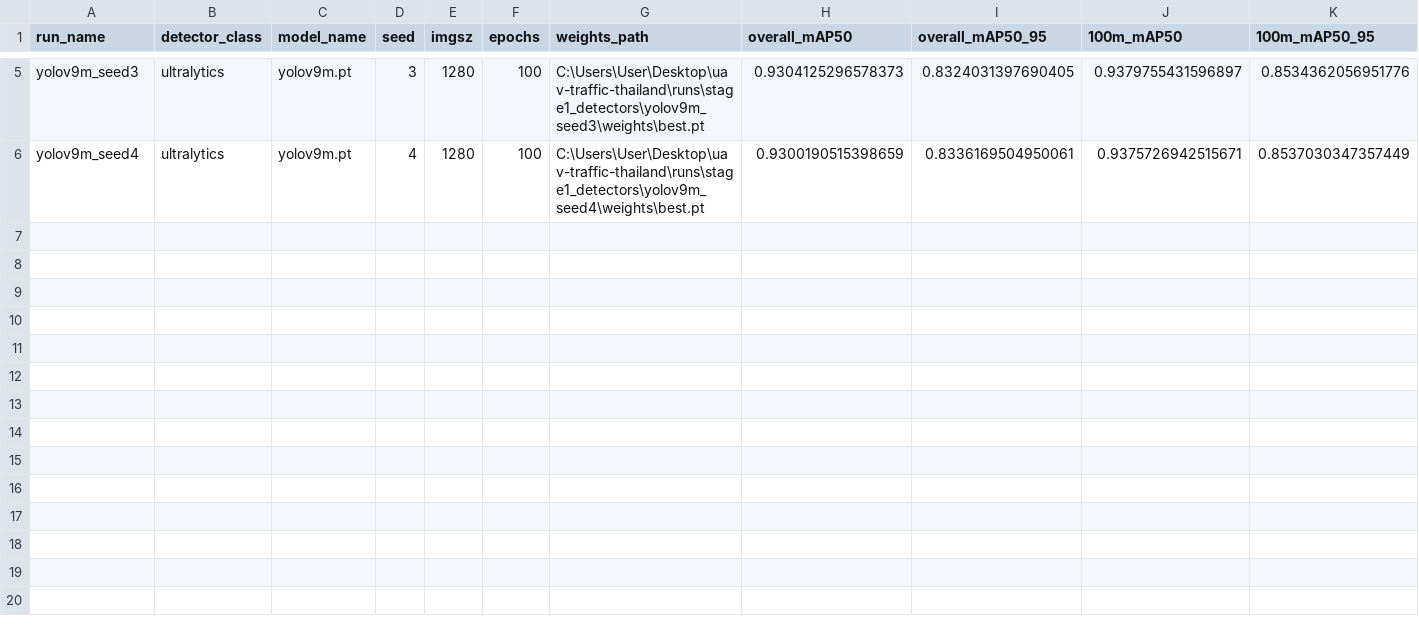
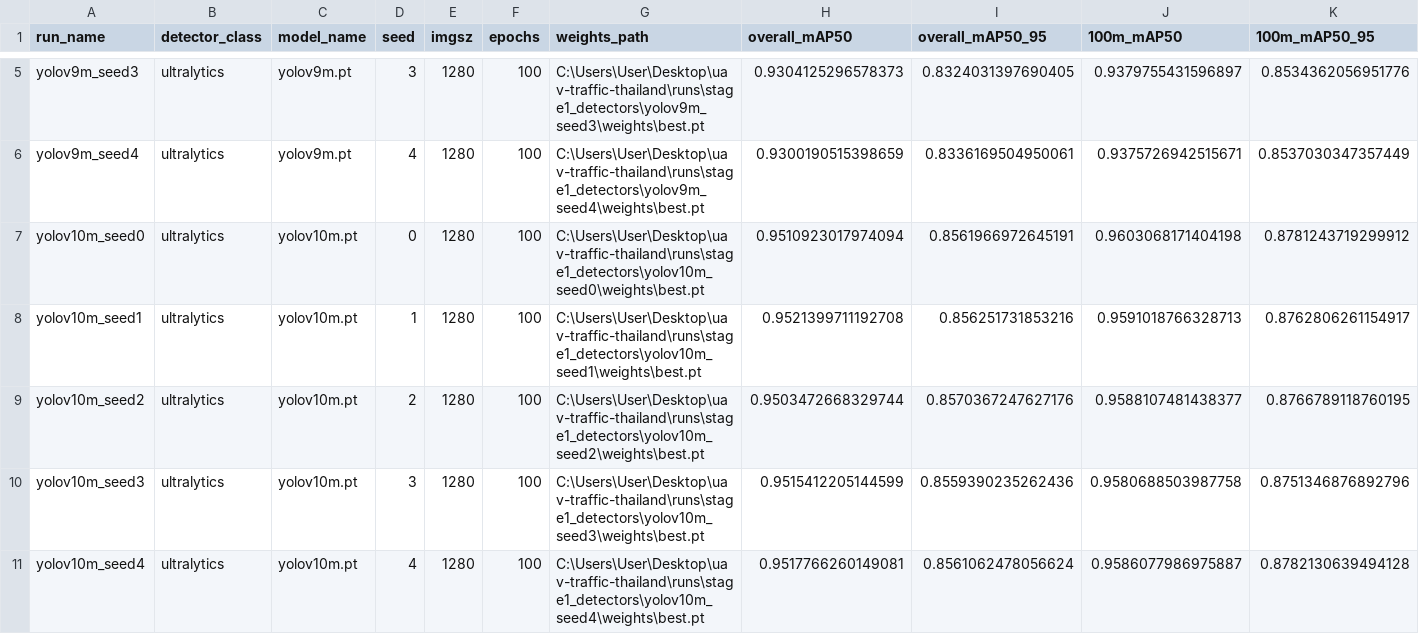
Before and after one commit to ChamroeunSAM/uav-traffic-thailand, a CSV file: results/stage1/all_runs.csv, drawn as a sheet; only a part is shown, gaps mark what is left out; rows hold the shown columns only; the diff names each change by its address in the sheet, - before the commit and + after, or states it on an @@ line.

Commit message:
Add YOLOv10-m Stage 1 benchmark results (5 seeds)
- Second detector complete: YOLOv10-m, 100 epochs, imgsz=1280, batch=8,
  cos_lr, seeds 0-4; train + eval both clean (OOM fix held end-to-end)
- Overall mAP50 0.9514 +/- 0.0007, mAP50-95 0.8563 +/- 0.0004
- Beats YOLOv9-m on every metric by ~2.1-2.4 pts (gap >> seed std)
- Altitude-stratified: 100m (0.9590/0.8769) > 120m (0.9435/0.8354),
  same ~1.5-2 pt gap seen in YOLOv9-m

```diff
--- a/results/stage1/all_runs.csv
+++ b/results/stage1/all_runs.csv
+row 7: yolov10m_seed0 | ultralytics | yolov10m.pt | 0 | 1280 | 100 | C:\Users\User\Desktop\uav-traffic-thailand\runs\stage1_detectors\yolov10m_seed0\weights\best.pt | 0.9510923017974094 | 0.8561966972645191 | 0.9603068171404198 | 0.8781243719299912
+row 8: yolov10m_seed1 | ultralytics | yolov10m.pt | 1 | 1280 | 100 | C:\Users\User\Desktop\uav-traffic-thailand\runs\stage1_detectors\yolov10m_seed1\weights\best.pt | 0.9521399711192708 | 0.856251731853216 | 0.9591018766328713 | 0.8762806261154917
+row 9: yolov10m_seed2 | ultralytics | yolov10m.pt | 2 | 1280 | 100 | C:\Users\User\Desktop\uav-traffic-thailand\runs\stage1_detectors\yolov10m_seed2\weights\best.pt | 0.9503472668329744 | 0.8570367247627176 | 0.9588107481438377 | 0.8766789118760195
+row 10: yolov10m_seed3 | ultralytics | yolov10m.pt | 3 | 1280 | 100 | C:\Users\User\Desktop\uav-traffic-thailand\runs\stage1_detectors\yolov10m_seed3\weights\best.pt | 0.9515412205144599 | 0.8559390235262436 | 0.9580688503987758 | 0.8751346876892796
+row 11: yolov10m_seed4 | ultralytics | yolov10m.pt | 4 | 1280 | 100 | C:\Users\User\Desktop\uav-traffic-thailand\runs\stage1_detectors\yolov10m_seed4\weights\best.pt | 0.9517766260149081 | 0.8561062478056624 | 0.9586077986975887 | 0.8782130639494128
```
Also changed, not shown: results/stage1/aggregated.csv.
